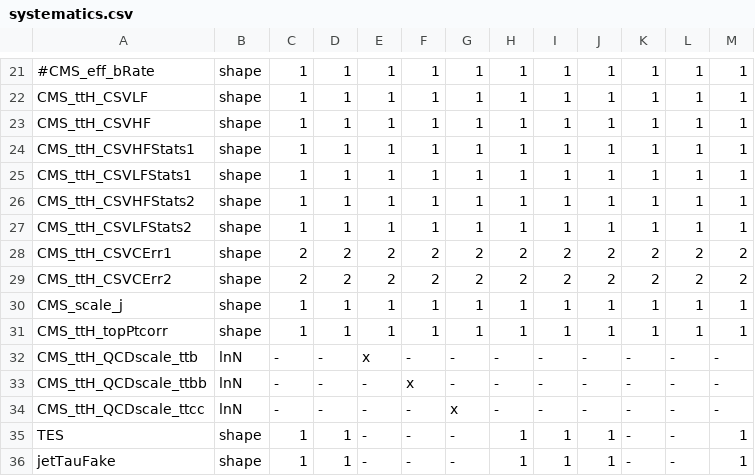
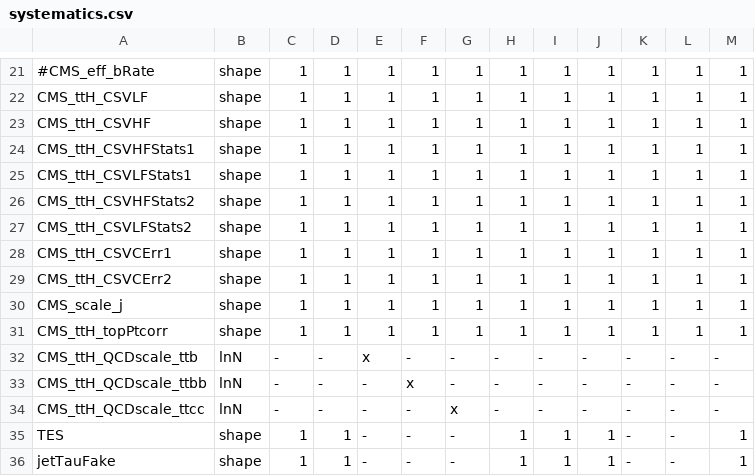
Before and after one commit to cms-ttH/ttH-Limits, a CSV file: python/systematics.csv, drawn as a sheet; only a part is shown, gaps mark what is left out.

Commit message:
make CSVCErr have 1 in datacard and not 2

```diff
--- a/python/systematics.csv
+++ b/python/systematics.csv
@@ -27,4 +27,4 @@ CMS_ttH_CSVHFStats2   , shape , 1     , 1     , 1          , 1              , 1
 CMS_ttH_CSVLFStats2   , shape , 1     , 1     , 1          , 1              , 1              , 1       , 1     , 1     , 1      , 1      , 1
-CMS_ttH_CSVCErr1      , shape , 2     , 2     , 2          , 2              , 2              , 2       , 2     , 2     , 2      , 2      , 2
-CMS_ttH_CSVCErr2      , shape , 2     , 2     , 2          , 2              , 2              , 2       , 2     , 2     , 2      , 2      , 2
+CMS_ttH_CSVCErr1      , shape , 1     , 1     , 1          , 1              , 1              , 1       , 1     , 1     , 1      , 1      , 1
+CMS_ttH_CSVCErr2      , shape , 1     , 1     , 1          , 1              , 1              , 1       , 1     , 1     , 1      , 1      , 1
 CMS_scale_j           , shape , 1     , 1     , 1          , 1              , 1              , 1       , 1     , 1     , 1      , 1      , 1
```
